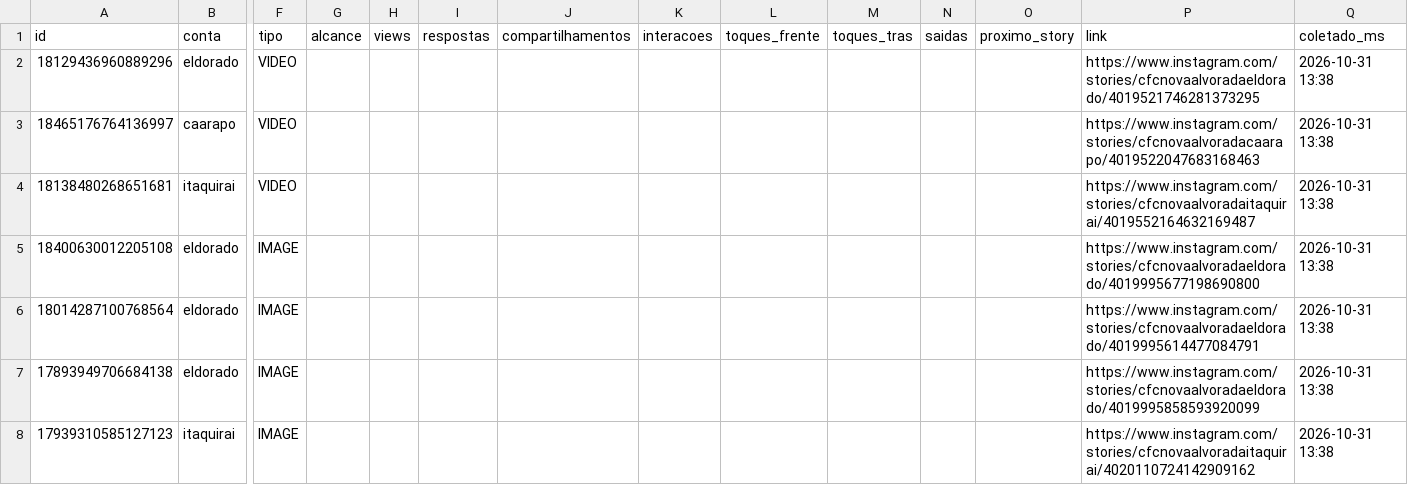
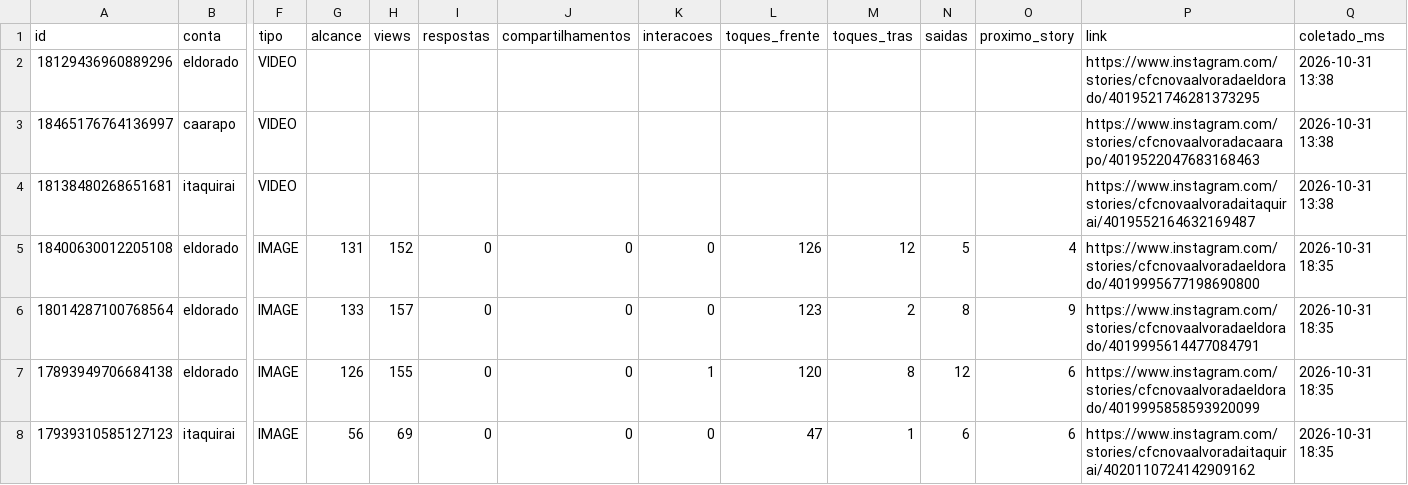
Before and after one commit to aliffstefano/Socialmidia, a CSV file: dados/stories.csv, drawn as a sheet; only a part is shown, gaps mark what is left out; the diff covers the shown part only; the diff names each change by its address in the sheet, - before the commit and + after, or states it on an @@ line.

```diff
--- a/dados/stories.csv
+++ b/dados/stories.csv
-G5 (alcance): (empty)
+G5 (alcance): 131
-H5 (views): (empty)
+H5 (views): 152
-I5:I8 (respostas): (empty)
+I5:I8 (respostas): 0
-J5:J8 (compartilhamentos): (empty)
+J5:J8 (compartilhamentos): 0
-K5:K6 (interacoes): (empty)
+K5:K6 (interacoes): 0
-L5 (toques_frente): (empty)
+L5 (toques_frente): 126
-M5 (toques_tras): (empty)
+M5 (toques_tras): 12
-N5 (saidas): (empty)
+N5 (saidas): 5
-O5 (proximo_story): (empty)
+O5 (proximo_story): 4
-Q5:Q8 (coletado_ms): 2026-10-31 13:38
+Q5:Q8 (coletado_ms): 2026-10-31 18:35
-G6 (alcance): (empty)
+G6 (alcance): 133
-H6 (views): (empty)
+H6 (views): 157
-L6 (toques_frente): (empty)
+L6 (toques_frente): 123
-M6 (toques_tras): (empty)
+M6 (toques_tras): 2
-N6 (saidas): (empty)
+N6 (saidas): 8
-O6 (proximo_story): (empty)
+O6 (proximo_story): 9
-G7 (alcance): (empty)
+G7 (alcance): 126
-H7 (views): (empty)
+H7 (views): 155
-K7 (interacoes): (empty)
+K7 (interacoes): 1
-L7 (toques_frente): (empty)
+L7 (toques_frente): 120
-M7 (toques_tras): (empty)
+M7 (toques_tras): 8
-N7 (saidas): (empty)
+N7 (saidas): 12
-O7:O8 (proximo_story): (empty)
+O7:O8 (proximo_story): 6
-G8 (alcance): (empty)
+G8 (alcance): 56
-H8 (views): (empty)
+H8 (views): 69
-K8 (interacoes): (empty)
+K8 (interacoes): 0
-L8 (toques_frente): (empty)
+L8 (toques_frente): 47
-M8 (toques_tras): (empty)
+M8 (toques_tras): 1
-N8 (saidas): (empty)
+N8 (saidas): 6
```
Also changed, not shown: 3 added rows and 70 edited cells elsewhere in this file, dados/posts.csv, 1 other file.
